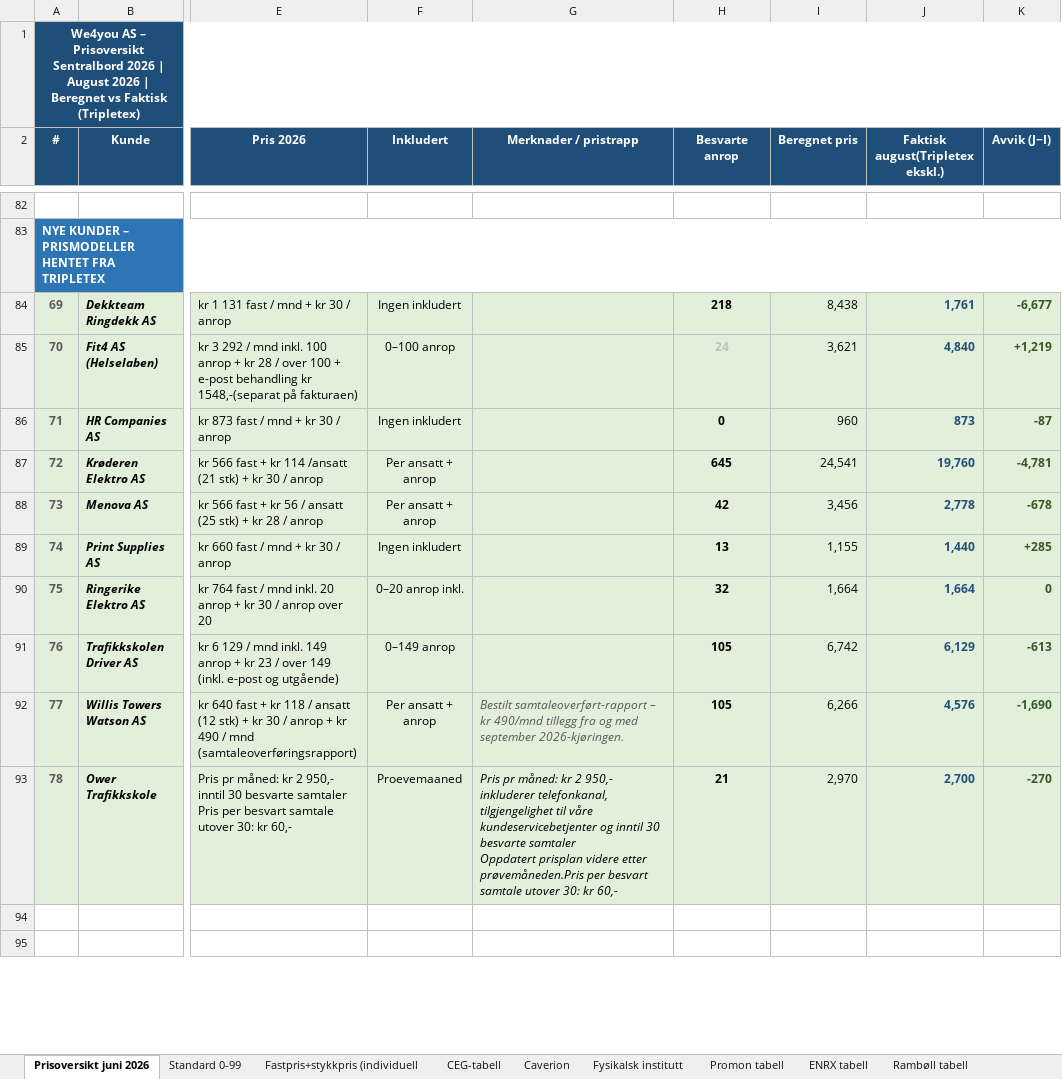
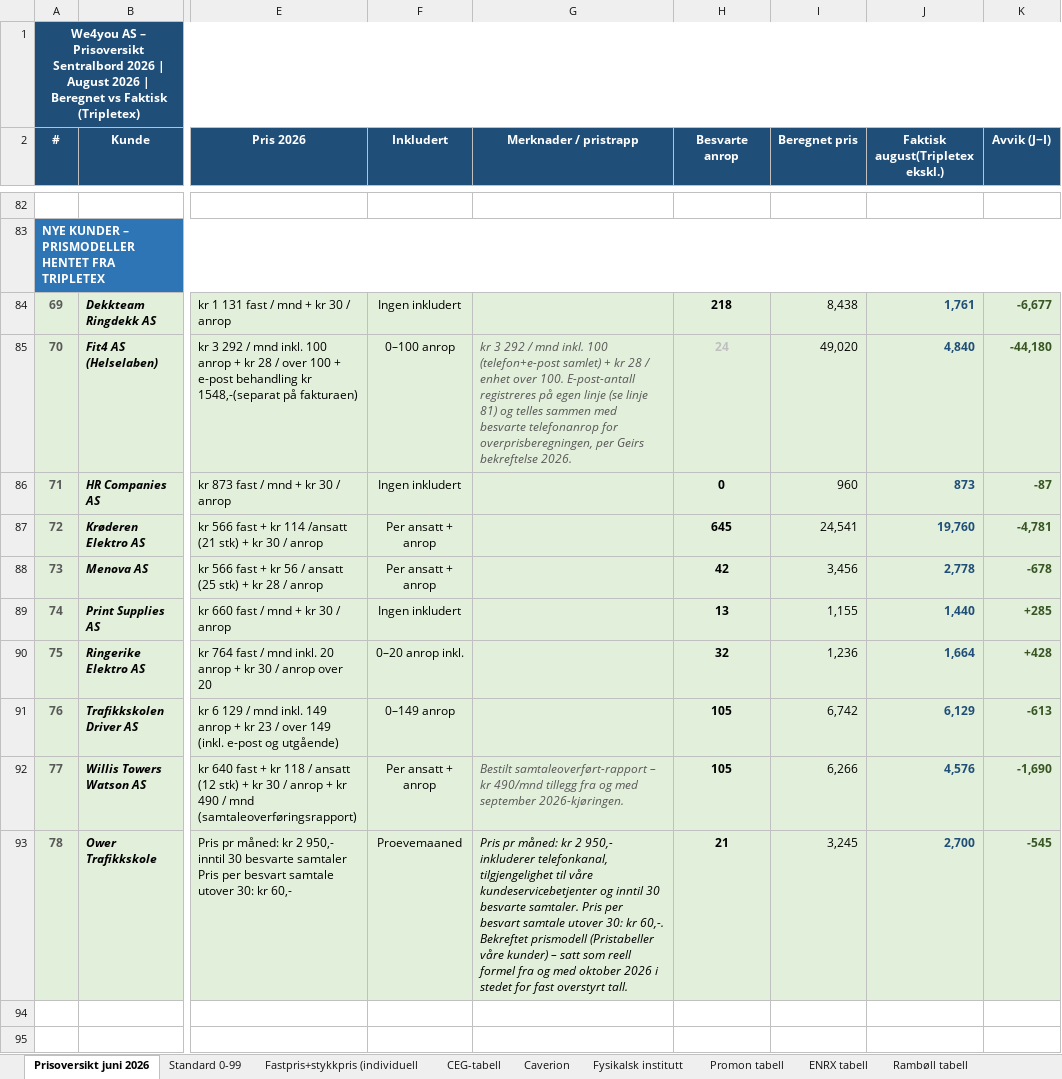
Before and after one commit to BookingkodenAS/fakturaplan, an Excel workbook: data/PrisoversiktSentralbord2026.xlsx, sheet Prisoversikt juni 2026, drawn as a sheet; only a part is shown, gaps mark what is left out; values as stored, in another font and other column widths than the file's, no borders; ↵ is a line break in a cell; the diff covers the shown part only; the diff names each change by its address in the sheet, - before the commit and + after, or states it on an @@ line.

```diff
--- a/data/PrisoversiktSentralbord2026.xlsx (sheet Prisoversikt juni 2026)
+++ b/data/PrisoversiktSentralbord2026.xlsx (sheet Prisoversikt juni 2026)
-G85 (Merknader / pristrapp): (empty)
+G85 (Merknader / pristrapp): kr 3 292 / mnd inkl. 100 (telefon+e-post samlet) + kr 28 / enhet over 100. E-post-antall registreres på egen linje (se linje 81) og telles sammen med besvarte telefonanrop for overprisberegningen, per Geirs bekreftelse 2026.
-I85 (Beregnet pris): 3,621
+I85 (Beregnet pris): 49,020
-K85 (Avvik (J−I)): +1,219
+K85 (Avvik (J−I)): -44,180
-I90 (Beregnet pris): 1,664
+I90 (Beregnet pris): 1,236
-K90 (Avvik (J−I)): 0
+K90 (Avvik (J−I)): +428
-G93 (Merknader / pristrapp): …30 besvarte samtaler ↵ Oppdatert prisplan videre etter prøvemåneden.Pris per besvart samtale utover 30: kr 60,-
+G93 (Merknader / pristrapp): …30 besvarte samtaler. Pris per besvart samtale utover 30: kr 60,-. Bekreftet prismodell (Pristabeller våre kunder) – satt som reell formel fra og med oktober 2026 i stedet for fast overstyrt tall.
-I93 (Beregnet pris): 2,970
+I93 (Beregnet pris): 3,245
-K93 (Avvik (J−I)): -270
+K93 (Avvik (J−I)): -545
```
Also changed, not shown: 2 added rows and 8 edited cells elsewhere in this sheet, 1 other file.
